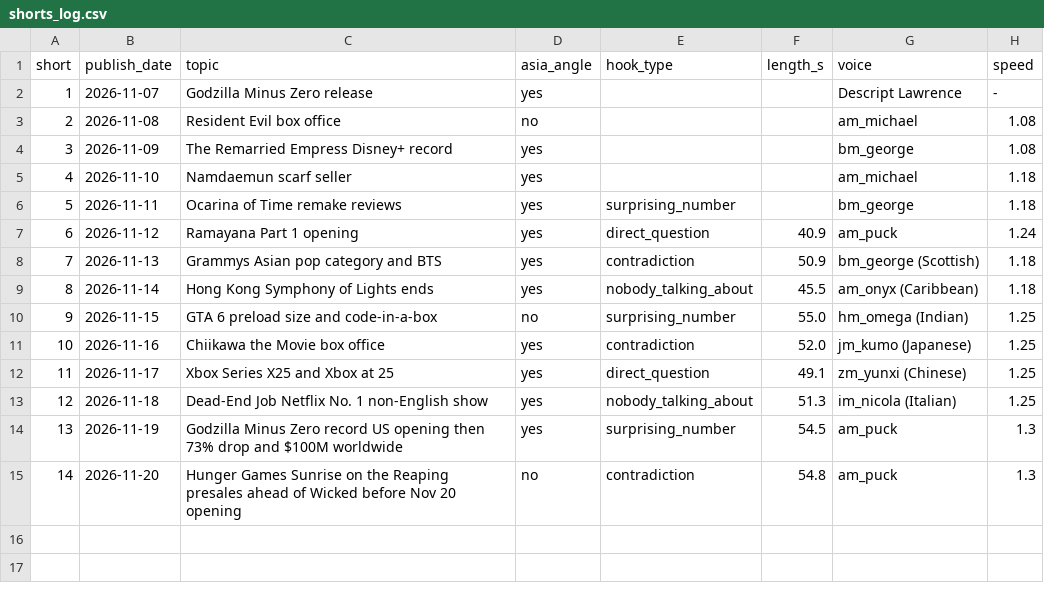
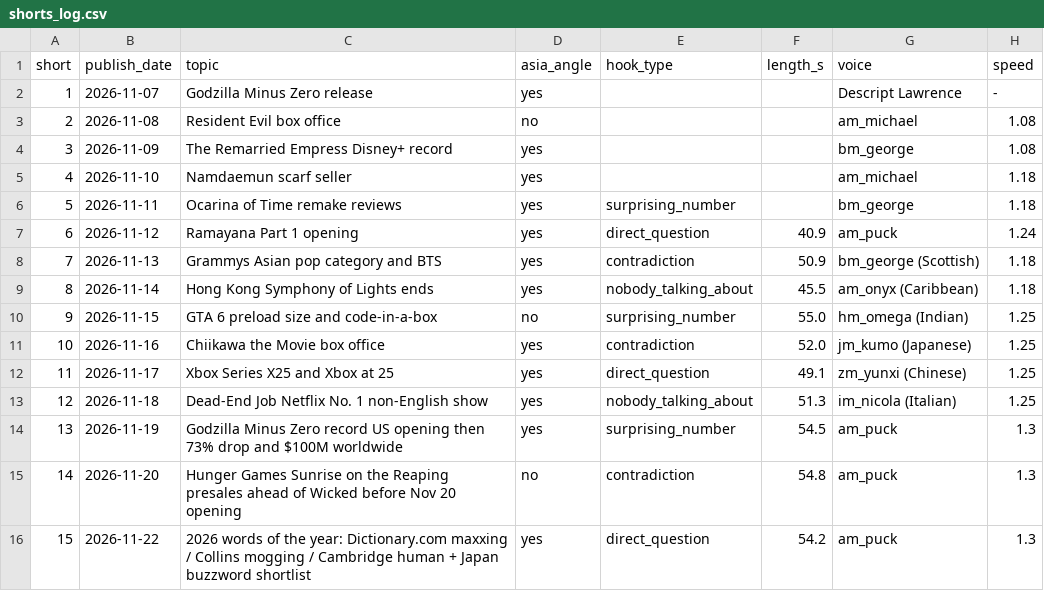
Before and after one commit to ChingyChingChing/livelore-media, a CSV file: pipeline/shorts_log.csv, drawn as a sheet.

```diff
--- a/pipeline/shorts_log.csv
+++ b/pipeline/shorts_log.csv
@@ -15 +15,2 @@ short,publish_date,topic,asia_angle,hook_type,length_s,voice,speed
 14,2026-11-20,Hunger Games Sunrise on the Reaping presales ahead of Wicked before Nov 20 opening,no,contradiction,54.8,am_puck,1.3
+15,2026-11-22,2026 words of the year: Dictionary.com maxxing / Collins mogging / Cambridge human + Japan buzzword shortlist,yes,direct_question,54.2,am_puck,1.3
```
Also changed, not shown: pipeline/voice_log.csv, 4 other files.
